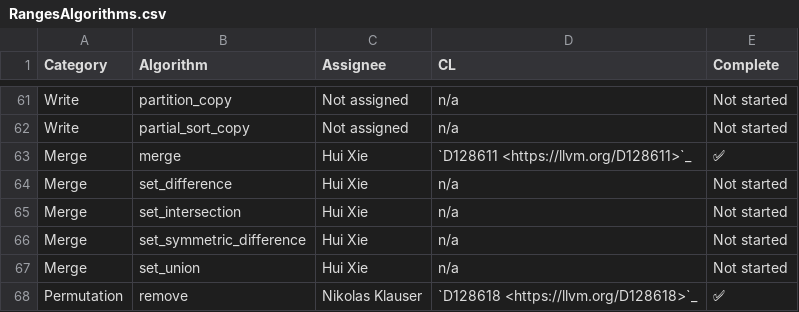
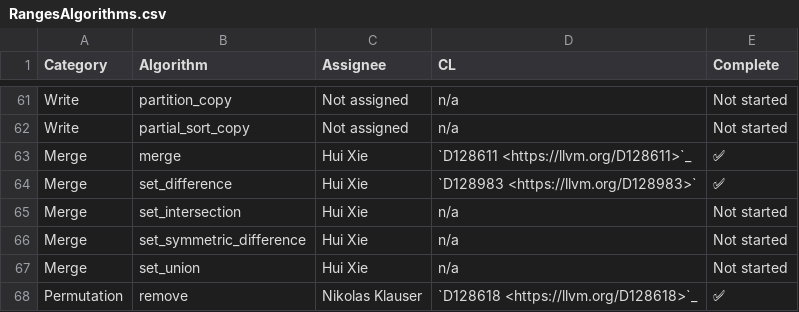
Before and after one commit to Manoj-Kumar-BV/llvm-project, a CSV file: libcxx/docs/Status/RangesAlgorithms.csv, drawn as a sheet; only a part is shown, gaps mark what is left out.

Commit message:
[libcxx][ranges] implement `std::ranges::set_difference`
implement `std::ranges::set_difference`
reused classic std::set_difference
added unit tests

Differential Revision: https://reviews.llvm.org/D128983

```diff
--- a/libcxx/docs/Status/RangesAlgorithms.csv
+++ b/libcxx/docs/Status/RangesAlgorithms.csv
@@ -63,3 +63,3 @@ Write,partial_sort_copy,Not assigned,n/a,Not started
 Merge,merge,Hui Xie,`D128611 <https://llvm.org/D128611>`_,✅
-Merge,set_difference,Hui Xie,n/a,Not started
+Merge,set_difference,Hui Xie,`D128983 <https://llvm.org/D128983>`,✅
 Merge,set_intersection,Hui Xie,n/a,Not started
```
Also changed, not shown: 14 other files.
